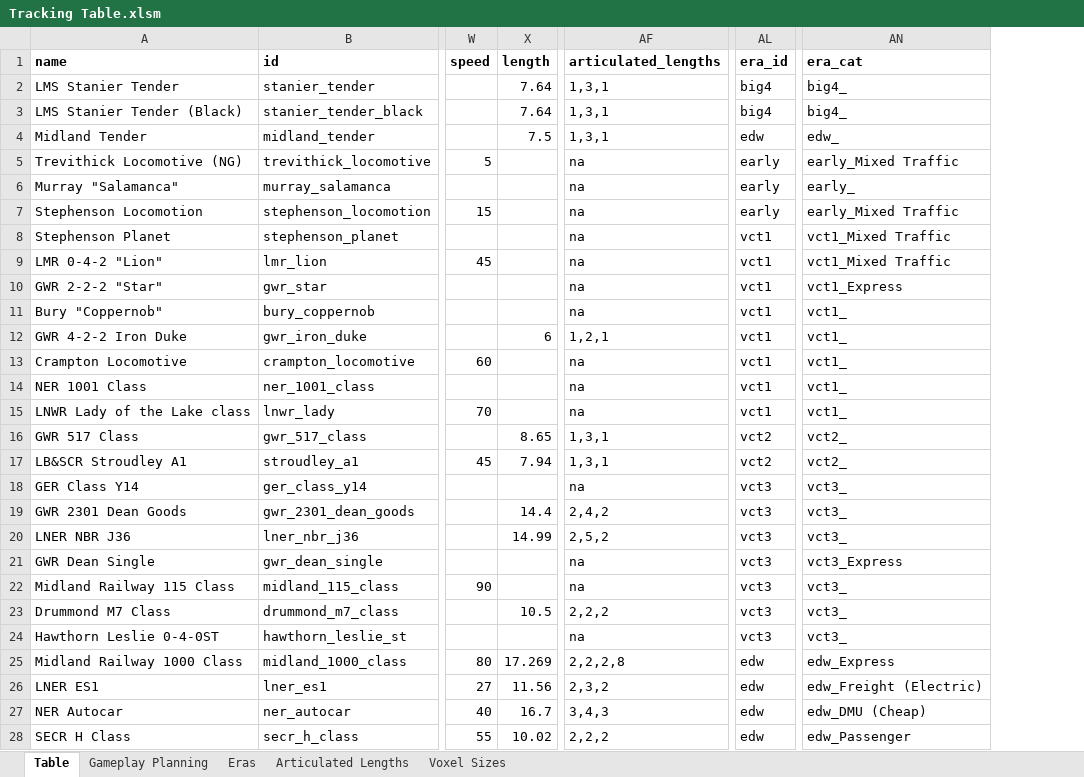
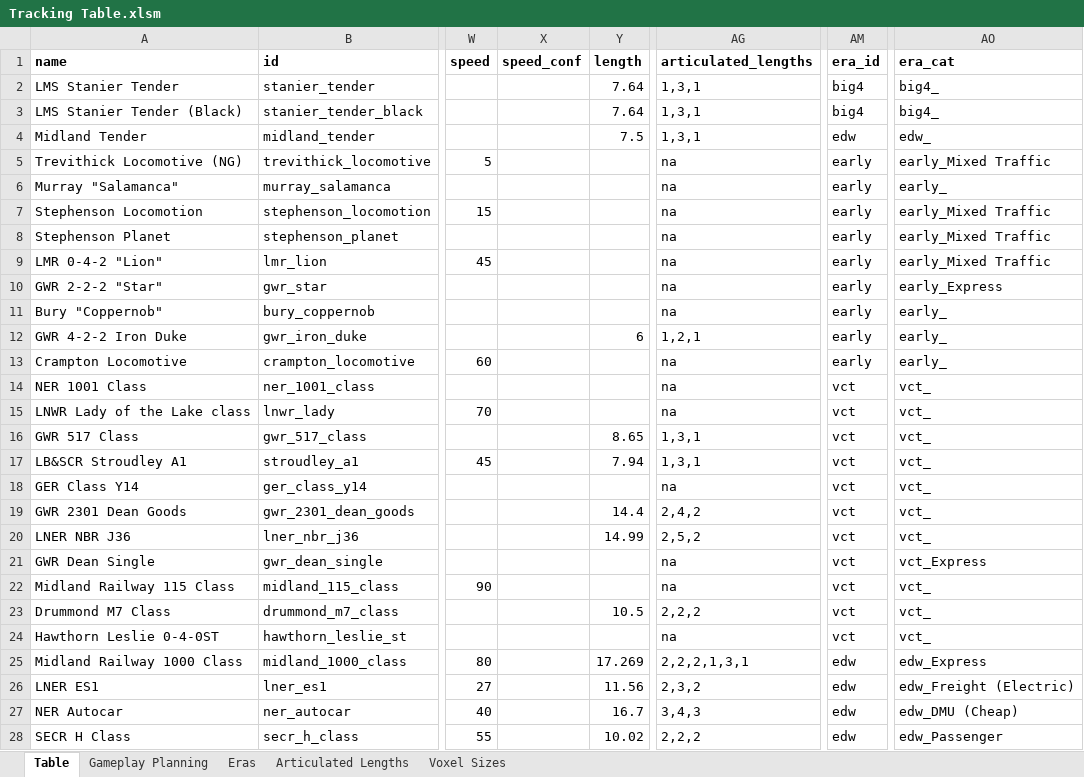
Before and after one commit to mattkimber/timberwolfs_trains, an Excel workbook: Tracking Table.xlsm, sheet Table, drawn as a sheet; only a part is shown, gaps mark what is left out; values as stored, in another font and other column widths than the file's, no borders; addresses are those after the commit; the diff covers the shown part only; the diff names each change by its address in the sheet, - before the commit and + after, or states it on an @@ line.

```diff
--- a/Tracking Table.xlsm (sheet Table)
+++ b/Tracking Table.xlsm (sheet Table)
+column X (speed_conf), empty
-AM8:AM13 (era_id): vct1
+AM8:AM13 (era_id): early
-AO8:AO9 (era_cat): vct1_Mixed Traffic
+AO8:AO9 (era_cat): early_Mixed Traffic
-AO10 (era_cat): vct1_Express
+AO10 (era_cat): early_Express
-AO11:AO13 (era_cat): vct1_
+AO11:AO13 (era_cat): early_
-AM14:AM15 (era_id): vct1
+AM14:AM15 (era_id): vct
-AO14:AO15 (era_cat): vct1_
+AO14:AO15 (era_cat): vct_
-AM16:AM17 (era_id): vct2
+AM16:AM17 (era_id): vct
-AO16:AO17 (era_cat): vct2_
+AO16:AO17 (era_cat): vct_
-AM18:AM24 (era_id): vct3
+AM18:AM24 (era_id): vct
-AO18:AO20 (era_cat): vct3_
+AO18:AO20 (era_cat): vct_
-AO21 (era_cat): vct3_Express
+AO21 (era_cat): vct_Express
-AO22:AO24 (era_cat): vct3_
+AO22:AO24 (era_cat): vct_
-AG25 (articulated_lengths): 2,2,2,8
+AG25 (articulated_lengths): 2,2,2,1,3,1
```
Also changed, not shown: 1 removed row and 42 edited cells elsewhere in this sheet, sheet Gameplay Planning, sheet Eras, formulas that keep their value, 9 other files.
